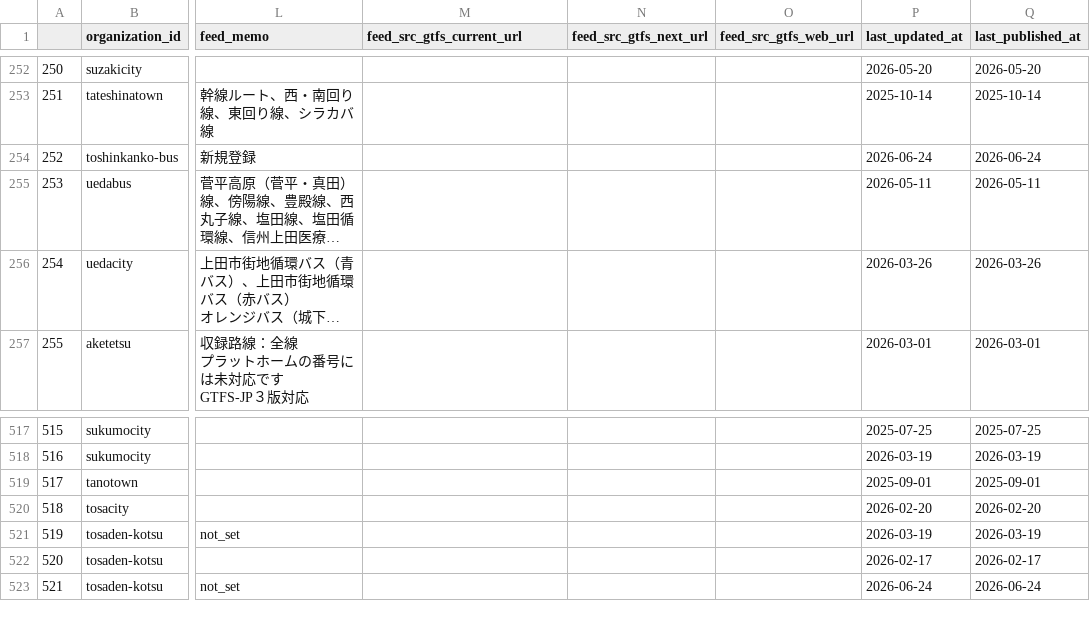
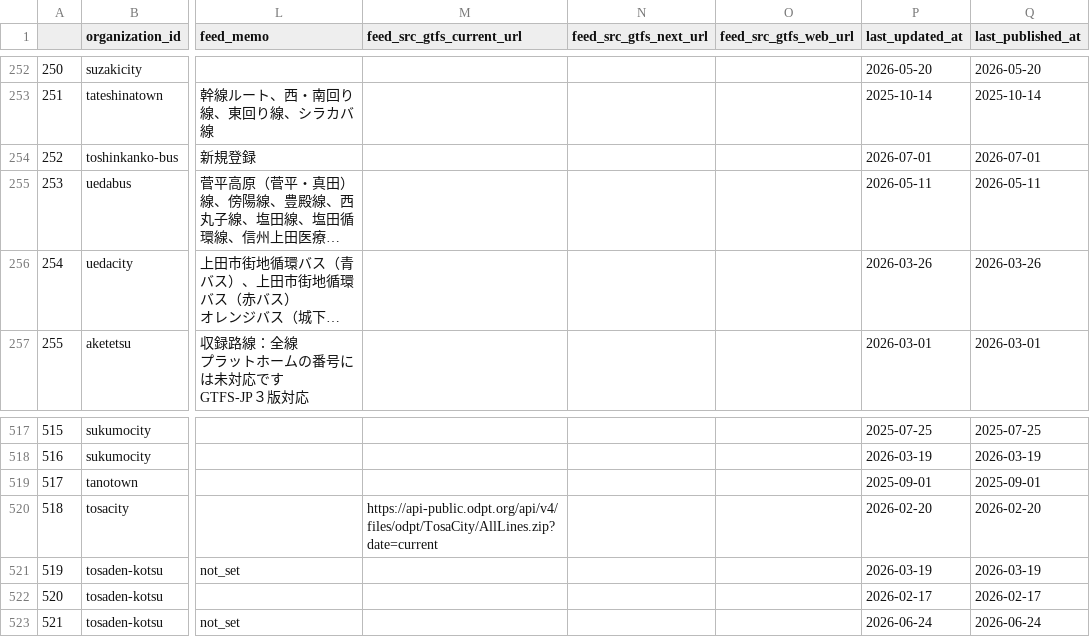
Before and after one commit to tshimada291/gtfs_repository_jp_feedcheck, a CSV file: gtfs_repository_jp_feedlist.csv, drawn as a sheet; only a part is shown, gaps mark what is left out; long unchanged cells end in …; the diff covers the shown part only; the diff names each change by its address in the sheet, - before the commit and + after, or states it on an @@ line.

```diff
--- a/gtfs_repository_jp_feedlist.csv
+++ b/gtfs_repository_jp_feedlist.csv
-P254 (last_updated_at): 2026-06-24
+P254 (last_updated_at): 2026-07-01
-Q254 (last_published_at): 2026-06-24
+Q254 (last_published_at): 2026-07-01
-M520 (feed_src_gtfs_current_url): (empty)
+M520 (feed_src_gtfs_current_url): https://api-public.odpt.org/api/v4/files/odpt/TosaCity/AllLines.zip?date=current
```
Also changed, not shown: 37 edited cells elsewhere in this file, 1 other file.
